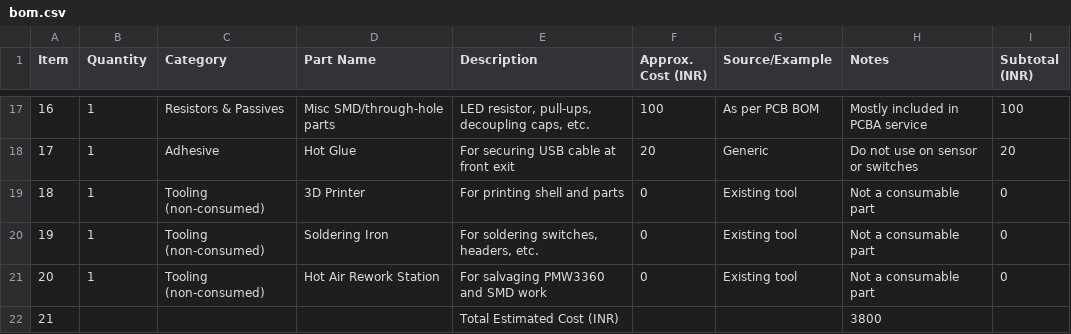
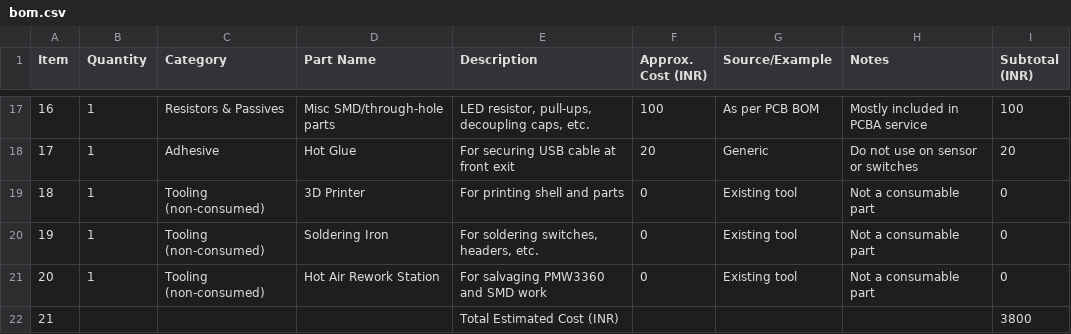
Before and after one commit to Jagrit0711/mouse-, a CSV file: bom.csv, drawn as a sheet; only a part is shown, gaps mark what is left out.

Commit message:
Update bom.csv

```diff
--- a/bom.csv
+++ b/bom.csv
@@ -21,2 +21,2 @@ Item,Quantity,Category,Part Name,Description,Approx. Cost (INR),Source/Example,N
 20,1,Tooling (non-consumed),Hot Air Rework Station,"For salvaging PMW3360 and SMD work",0,Existing tool,"Not a consumable part",0
-21,,,,Total Estimated Cost (INR),,,3800
+21,,,,Total Estimated Cost (INR),,,,"3800"
```
